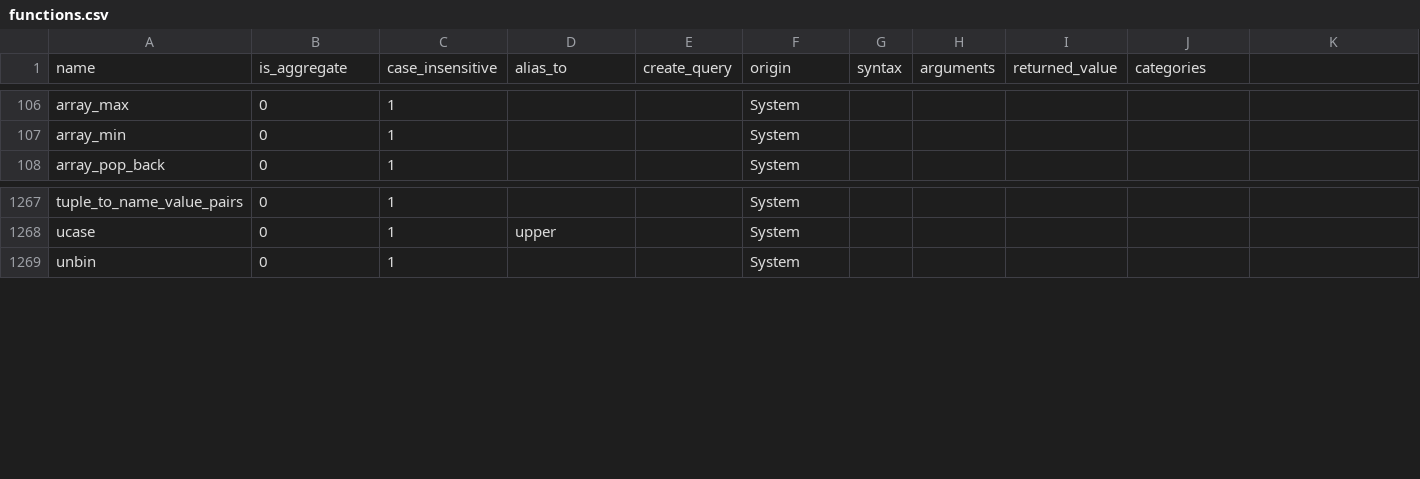
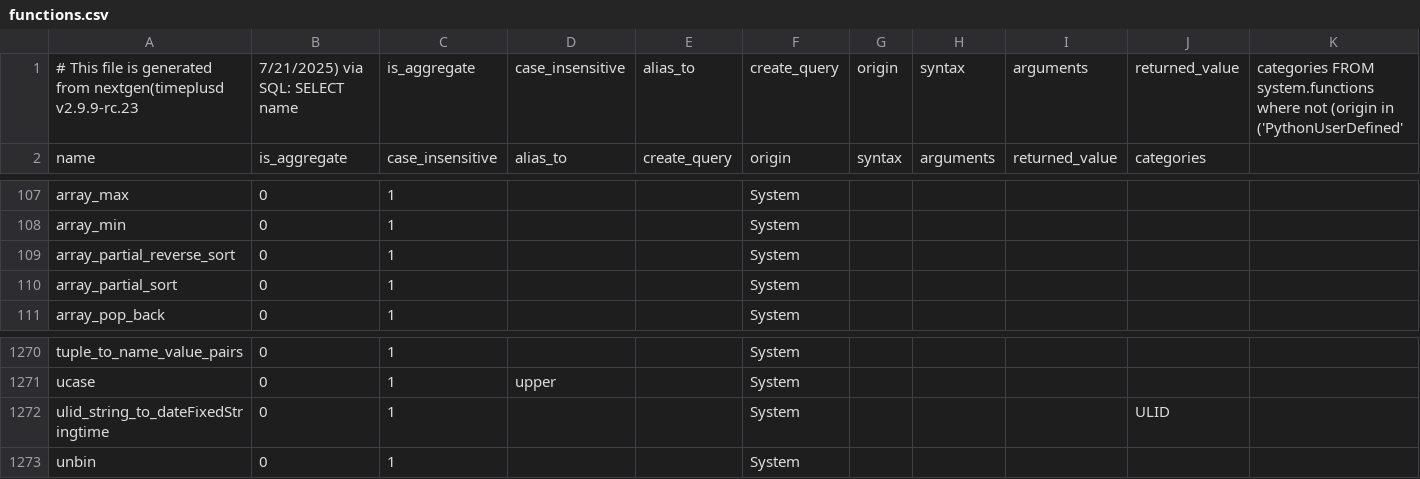
Before and after one commit to timeplus-io/docs, a CSV file: tools/functions.csv, drawn as a sheet; only a part is shown, gaps mark what is left out; rows hold the shown columns only; the diff names each change by its address in the sheet, - before the commit and + after, or states it on an @@ line.

Commit message:
update functions.csv based on v2.9.9-rc.23

```diff
--- a/tools/functions.csv
+++ b/tools/functions.csv
+row 1: # This file is generated from nextgen(timeplusd v2.9.9-rc.23 | 7/21/2025) via SQL: SELECT name | is_aggregate | case_insensitive | alias_to | create_query | origin | syntax | arguments | returned_value | categories FROM system.functions where not (origin in ('PythonUserDefined'
+row 109: array_partial_reverse_sort | 0 | 1 |  |  | System
+row 110: array_partial_sort | 0 | 1 |  |  | System
+row 1272: ulid_string_to_dateFixedStringtime | 0 | 1 |  |  | System |  |  |  | ULID
```
